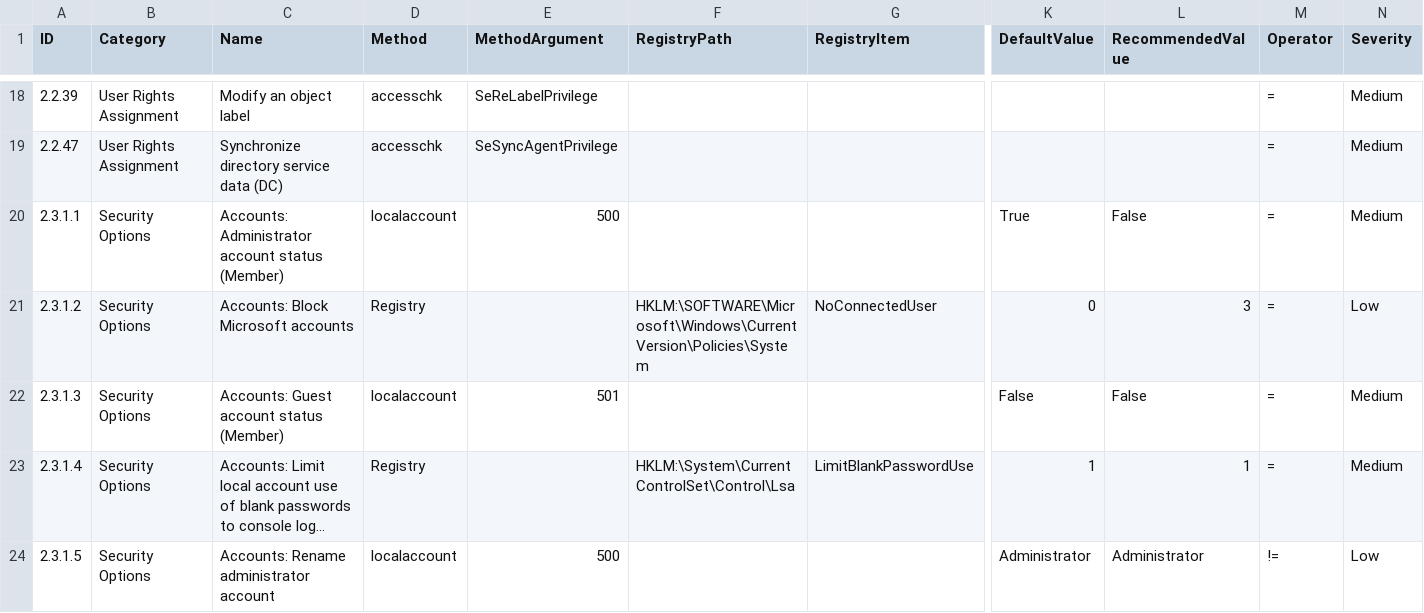
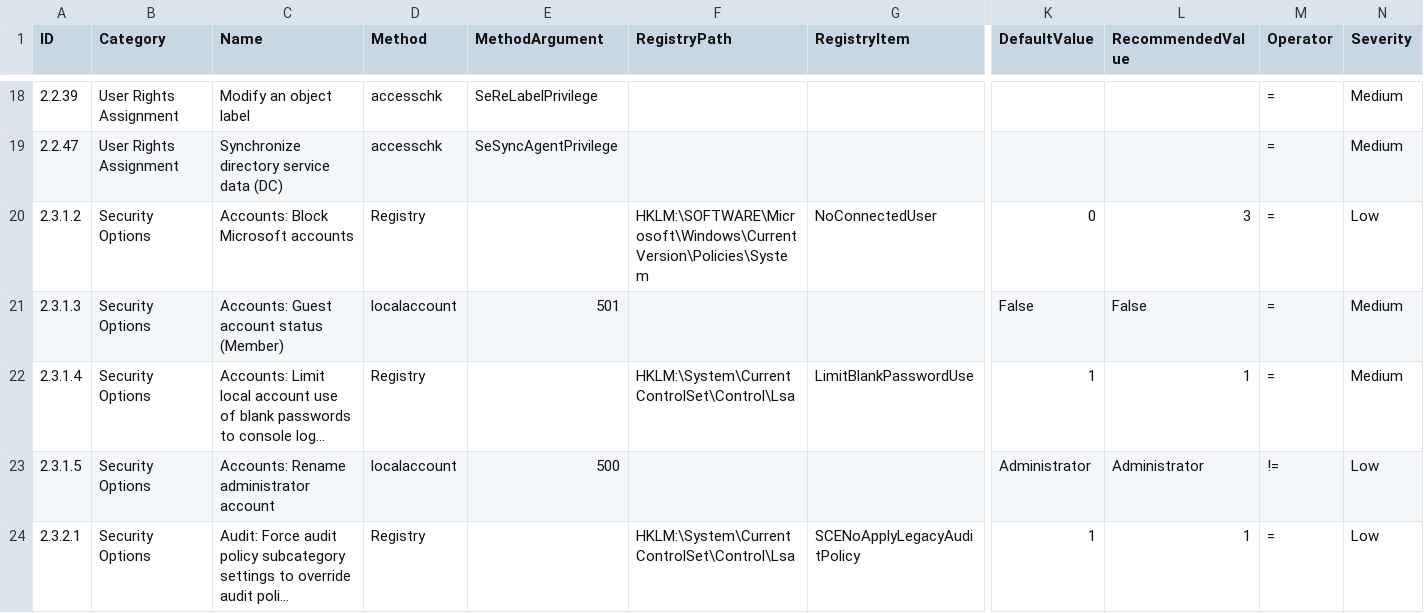
Before and after one commit to sieradzkiM/HardeningKitty, a CSV file: lists/finding_list_cis_microsoft_windows_server_2022_21h1_1.0.0_machine.csv, drawn as a sheet; only a part is shown, gaps mark what is left out; the shorter side is filled out with more unchanged rows; long unchanged cells end in …; rows hold the shown columns only; the diff covers the shown part only; the diff names each change by its address in the sheet, - before the commit and + after, or states it on an @@ line.

```diff
--- a/lists/finding_list_cis_microsoft_windows_server_2022_21h1_1.0.0_machine.csv
+++ b/lists/finding_list_cis_microsoft_windows_server_2022_21h1_1.0.0_machine.csv
-row 20: 2.3.1.1 | Security Options | Accounts: Administrator account status (Member) | localaccount | 500 |  |  | True | False | = | Medium
```
Also changed, not shown: 7 removed rows elsewhere in this file.
